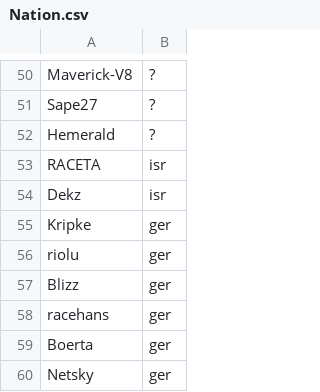
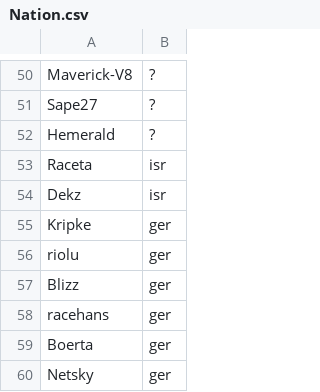
Before and after one commit to monheimx9/TWRC, a CSV file: data/Nation.csv, drawn as a sheet; only a part is shown, gaps mark what is left out.

Commit message:
Update Nation.csv

```diff
--- a/data/Nation.csv
+++ b/data/Nation.csv
@@ -52,3 +52,3 @@ Sape27;?
 Hemerald;?
-RACETA;isr
+Raceta;isr
 Dekz;isr
```
